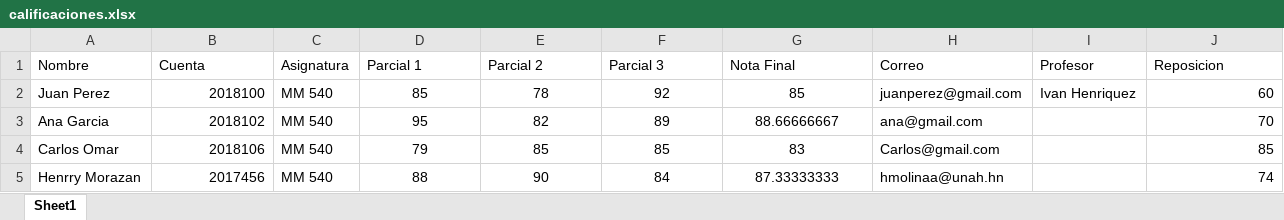
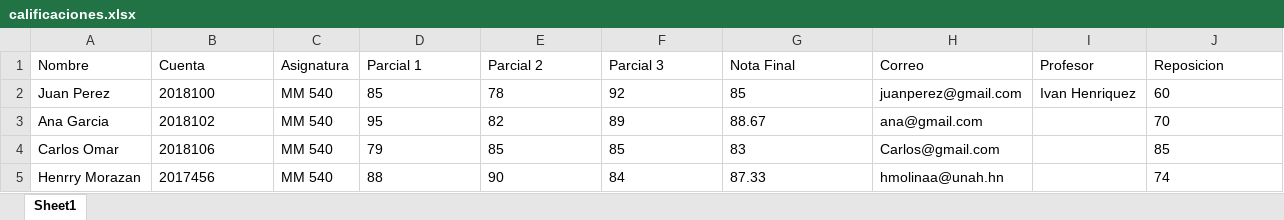
Before and after one commit to hmolinaa/ProyectoComercial, an Excel workbook: calificaciones.xlsx, sheet Sheet1, drawn as a sheet; values as stored, in another font and other column widths than the file's, no borders; the diff names each change by its address in the sheet, - before the commit and + after, or states it on an @@ line.

```diff
--- a/calificaciones.xlsx (sheet Sheet1)
+++ b/calificaciones.xlsx (sheet Sheet1)
-B2:B5 alignment: right
+B2:B5 alignment: left
-D2:G5 alignment: center
+D2:G5 alignment: left
-J2:J5 alignment: right
+J2:J5 alignment: left
-G3 (Nota Final): 88.66666667
+G3 (Nota Final): 88.67
-G5 (Nota Final): 87.33333333
+G5 (Nota Final): 87.33
```
Also changed, not shown: formulas that keep their value, 6 other files.
